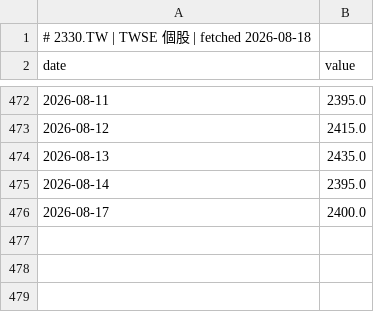
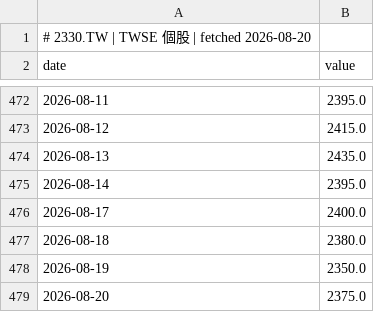
Before and after one commit to GunDamnBoy/chart-of-the-day, a CSV file: data/series/2330.TW.csv, drawn as a sheet; only a part is shown, gaps mark what is left out.

```diff
--- a/data/series/2330.TW.csv
+++ b/data/series/2330.TW.csv
@@ -1,2 +1,2 @@
-# 2330.TW | TWSE 個股 | fetched 2026-08-18
+# 2330.TW | TWSE 個股 | fetched 2026-08-20
 date,value
@@ -476 +476,4 @@ date,value
 2026-08-17,2400.0
+2026-08-18,2380.0
+2026-08-19,2350.0
+2026-08-20,2375.0
```
Also changed, not shown: data/series/2317.TW.csv, data/series/DCOILBRENTEU.csv, 33 other files.
